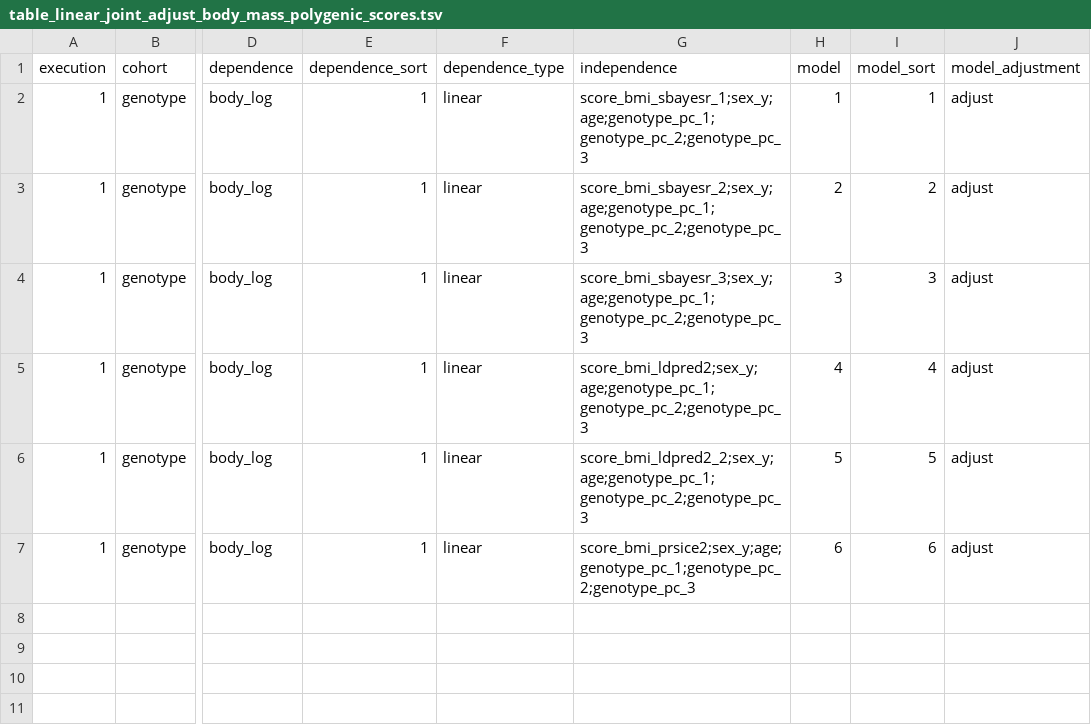
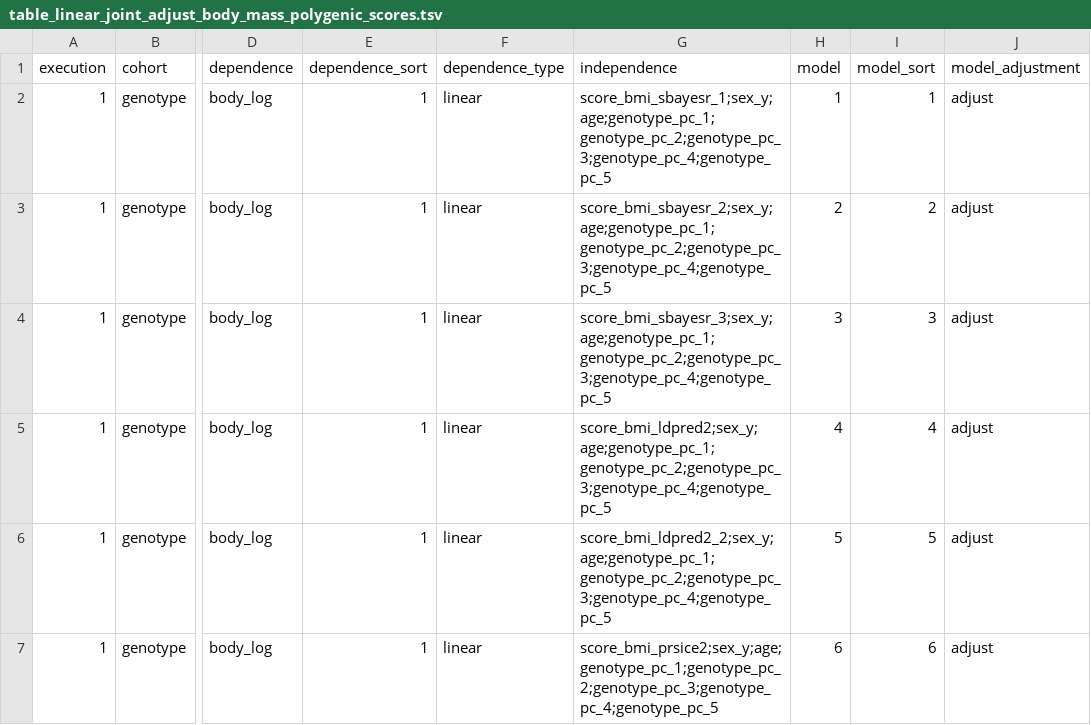
Before and after one commit to tcameronwaller/stragglers, a TSV file: parameters/regression_cohorts_models/table_linear_joint_adjust_body_mass_polygenic_scores.tsv, drawn as a sheet; only a part is shown, gaps mark what is left out; the diff names each change by its address in the sheet, - before the commit and + after, or states it on an @@ line.

Commit message:
include principal components 1 through 5 on genotypes

```diff
--- a/parameters/regression_cohorts_models/table_linear_joint_adjust_body_mass_polygenic_scores.tsv
+++ b/parameters/regression_cohorts_models/table_linear_joint_adjust_body_mass_polygenic_scores.tsv
-G2 (independence): score_bmi_sbayesr_1;sex_y;age;genotype_pc_1;genotype_pc_2;genotype_pc_3
+G2 (independence): score_bmi_sbayesr_1;sex_y;age;genotype_pc_1;genotype_pc_2;genotype_pc_3;genotype_pc_4;genotype_pc_5
-G3 (independence): score_bmi_sbayesr_2;sex_y;age;genotype_pc_1;genotype_pc_2;genotype_pc_3
+G3 (independence): score_bmi_sbayesr_2;sex_y;age;genotype_pc_1;genotype_pc_2;genotype_pc_3;genotype_pc_4;genotype_pc_5
-G4 (independence): score_bmi_sbayesr_3;sex_y;age;genotype_pc_1;genotype_pc_2;genotype_pc_3
+G4 (independence): score_bmi_sbayesr_3;sex_y;age;genotype_pc_1;genotype_pc_2;genotype_pc_3;genotype_pc_4;genotype_pc_5
-G5 (independence): score_bmi_ldpred2;sex_y;age;genotype_pc_1;genotype_pc_2;genotype_pc_3
+G5 (independence): score_bmi_ldpred2;sex_y;age;genotype_pc_1;genotype_pc_2;genotype_pc_3;genotype_pc_4;genotype_pc_5
-G6 (independence): score_bmi_ldpred2_2;sex_y;age;genotype_pc_1;genotype_pc_2;genotype_pc_3
+G6 (independence): score_bmi_ldpred2_2;sex_y;age;genotype_pc_1;genotype_pc_2;genotype_pc_3;genotype_pc_4;genotype_pc_5
-G7 (independence): score_bmi_prsice2;sex_y;age;genotype_pc_1;genotype_pc_2;genotype_pc_3
+G7 (independence): score_bmi_prsice2;sex_y;age;genotype_pc_1;genotype_pc_2;genotype_pc_3;genotype_pc_4;genotype_pc_5
```
